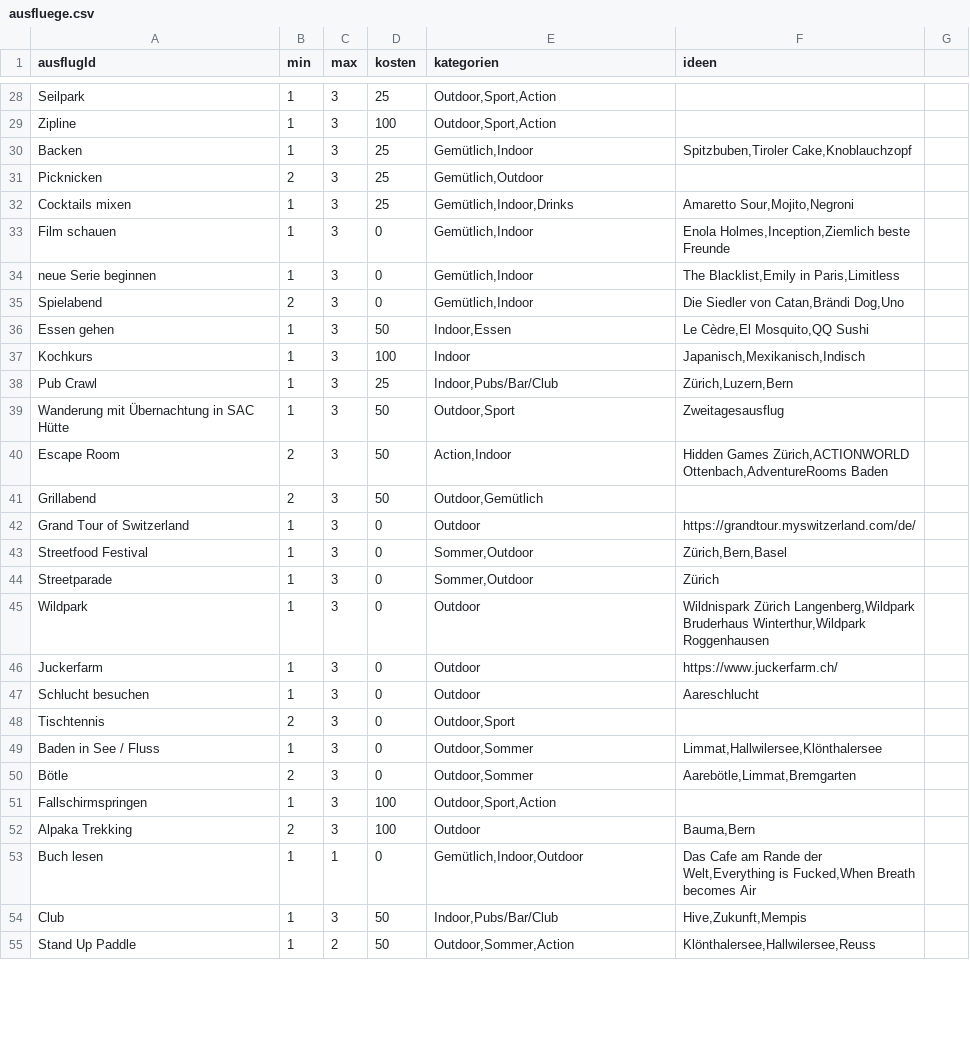
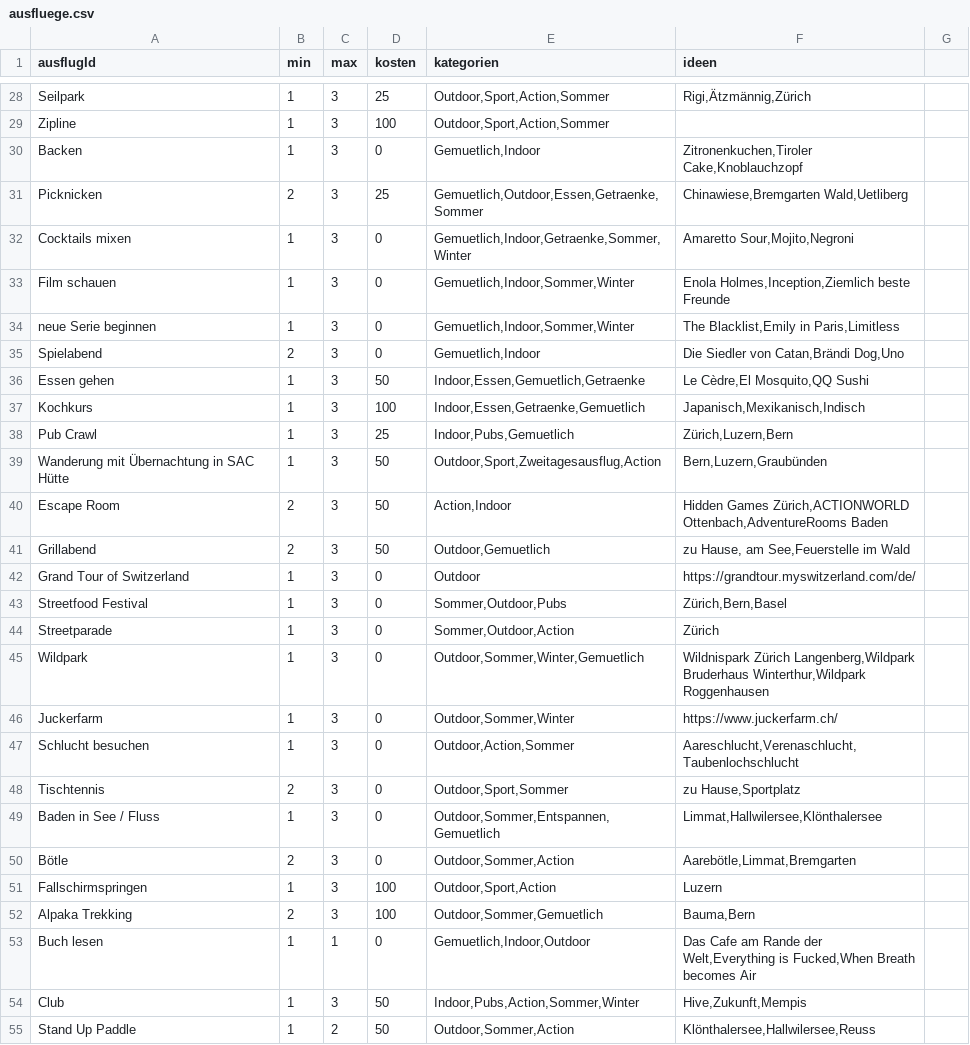
Before and after one commit to annabanana2000/pro_2, a CSV file: ausfluege/ausfluege.csv, drawn as a sheet; only a part is shown, gaps mark what is left out; the diff covers the shown part only; the diff names each change by its address in the sheet, - before the commit and + after, or states it on an @@ line.

```diff
--- a/ausfluege/ausfluege.csv
+++ b/ausfluege/ausfluege.csv
-E28:E29 (kategorien): Outdoor,Sport,Action
+E28:E29 (kategorien): Outdoor,Sport,Action,Sommer
-F28 (ideen): (empty)
+F28 (ideen): Rigi,Ätzmännig,Zürich
-D30 (kosten): 25
+D30 (kosten): 0
-E30 (kategorien): Gemütlich,Indoor
+E30 (kategorien): Gemuetlich,Indoor
-F30 (ideen): Spitzbuben,Tiroler Cake,Knoblauchzopf
+F30 (ideen): Zitronenkuchen,Tiroler Cake,Knoblauchzopf
-E31 (kategorien): Gemütlich,Outdoor
+E31 (kategorien): Gemuetlich,Outdoor,Essen,Getraenke,Sommer
-F31 (ideen): (empty)
+F31 (ideen): Chinawiese,Bremgarten Wald,Uetliberg
-D32 (kosten): 25
+D32 (kosten): 0
-E32 (kategorien): Gemütlich,Indoor,Drinks
+E32 (kategorien): Gemuetlich,Indoor,Getraenke,Sommer,Winter
-E33:E34 (kategorien): Gemütlich,Indoor
+E33:E34 (kategorien): Gemuetlich,Indoor,Sommer,Winter
-E35 (kategorien): Gemütlich,Indoor
+E35 (kategorien): Gemuetlich,Indoor
-E36 (kategorien): Indoor,Essen
+E36 (kategorien): Indoor,Essen,Gemuetlich,Getraenke
-E37 (kategorien): Indoor
+E37 (kategorien): Indoor,Essen,Getraenke,Gemuetlich
-E38 (kategorien): Indoor,Pubs/Bar/Club
+E38 (kategorien): Indoor,Pubs,Gemuetlich
-E39 (kategorien): Outdoor,Sport
+E39 (kategorien): Outdoor,Sport,Zweitagesausflug,Action
-F39 (ideen): Zweitagesausflug
+F39 (ideen): Bern,Luzern,Graubünden
-E41 (kategorien): Outdoor,Gemütlich
+E41 (kategorien): Outdoor,Gemuetlich
-F41 (ideen): (empty)
+F41 (ideen): zu Hause, am See,Feuerstelle im Wald
-E43 (kategorien): Sommer,Outdoor
+E43 (kategorien): Sommer,Outdoor,Pubs
-E44 (kategorien): Sommer,Outdoor
+E44 (kategorien): Sommer,Outdoor,Action
-E45 (kategorien): Outdoor
+E45 (kategorien): Outdoor,Sommer,Winter,Gemuetlich
-E46 (kategorien): Outdoor
+E46 (kategorien): Outdoor,Sommer,Winter
-E47 (kategorien): Outdoor
+E47 (kategorien): Outdoor,Action,Sommer
-F47 (ideen): Aareschlucht
+F47 (ideen): Aareschlucht,Verenaschlucht,Taubenlochschlucht
-E48 (kategorien): Outdoor,Sport
+E48 (kategorien): Outdoor,Sport,Sommer
-F48 (ideen): (empty)
+F48 (ideen): zu Hause,Sportplatz
-E49 (kategorien): Outdoor,Sommer
+E49 (kategorien): Outdoor,Sommer,Entspannen,Gemuetlich
-E50 (kategorien): Outdoor,Sommer
+E50 (kategorien): Outdoor,Sommer,Action
-F51 (ideen): (empty)
+F51 (ideen): Luzern
-E52 (kategorien): Outdoor
+E52 (kategorien): Outdoor,Sommer,Gemuetlich
-E53 (kategorien): Gemütlich,Indoor,Outdoor
+E53 (kategorien): Gemuetlich,Indoor,Outdoor
-E54 (kategorien): Indoor,Pubs/Bar/Club
+E54 (kategorien): Indoor,Pubs,Action,Sommer,Winter
```
Also changed, not shown: 7 added rows and 37 edited cells elsewhere in this file, 2 other files.
